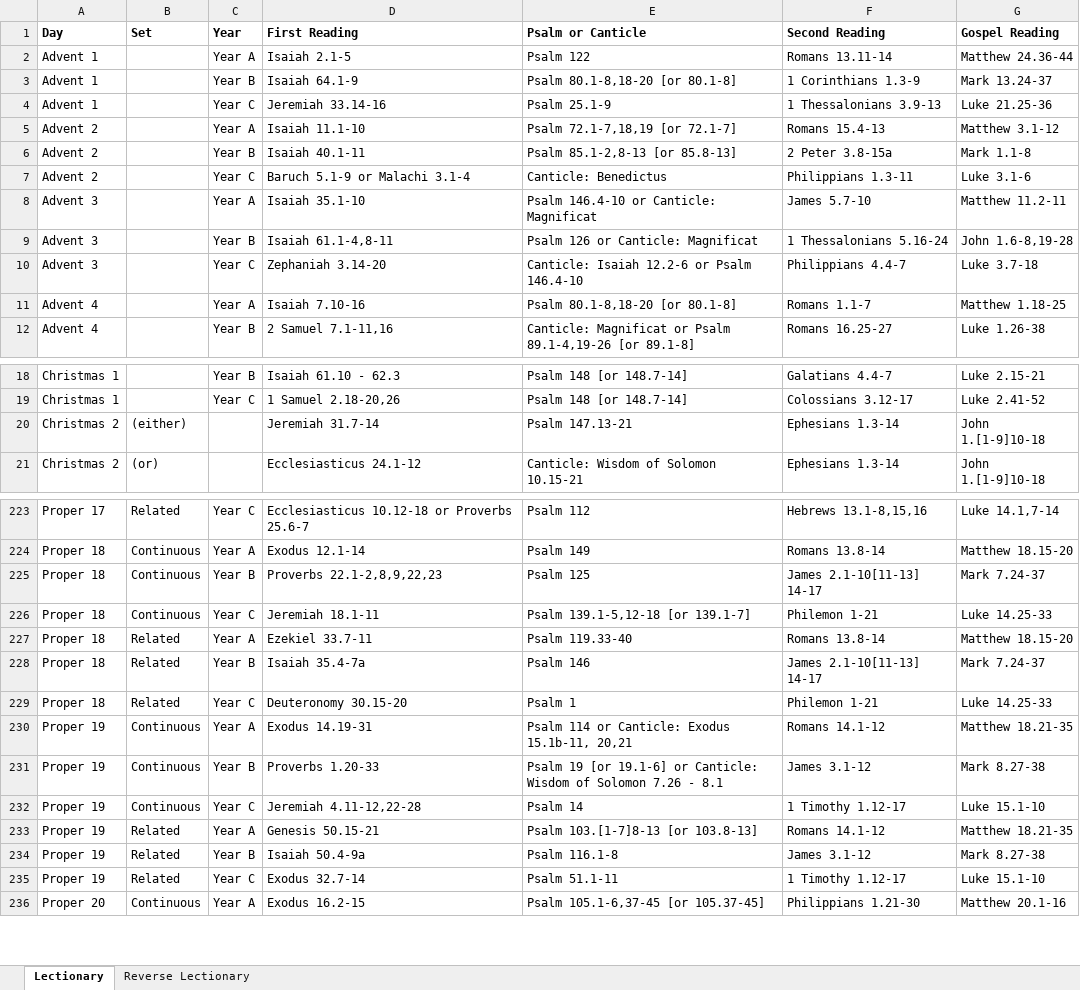
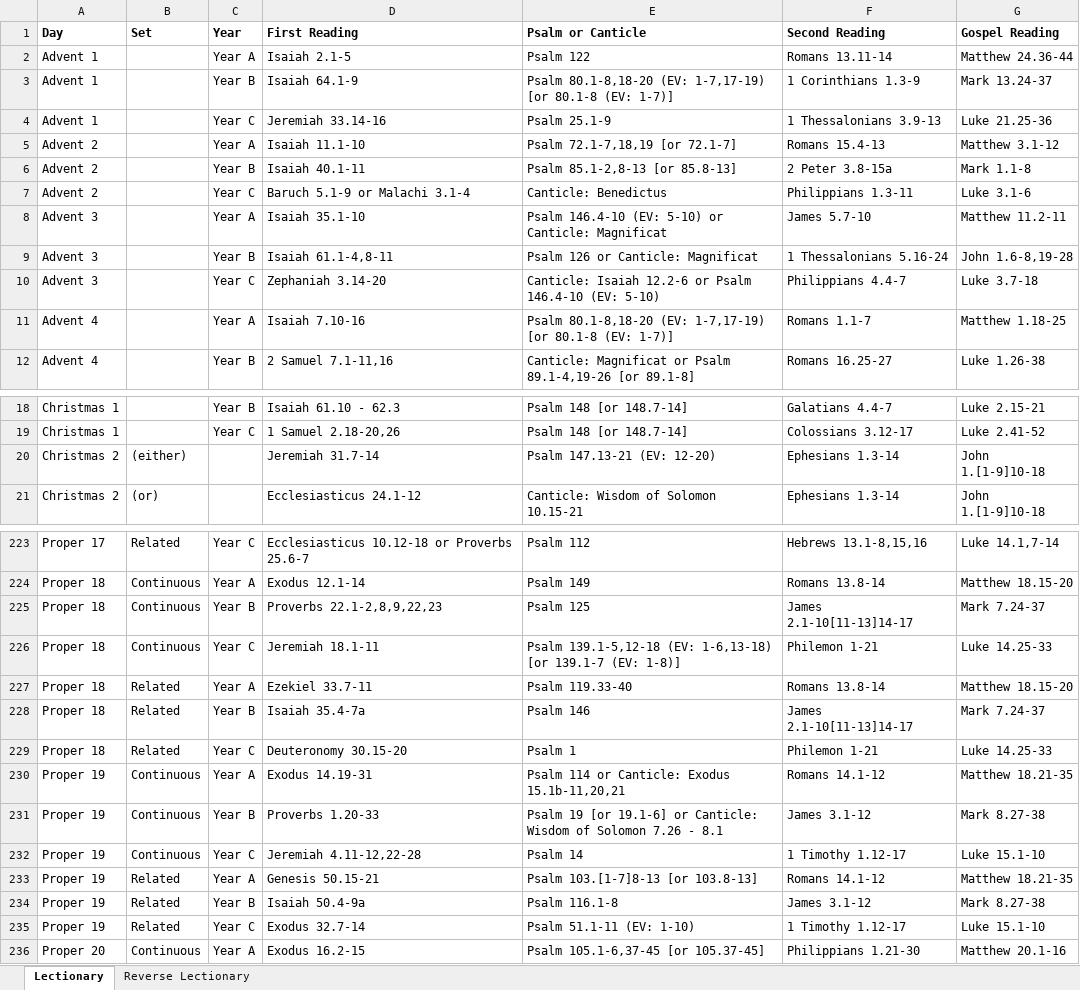
Before and after one commit to anthonyjsmith/anthonyjsmith.github.io, an Excel workbook: assets/lectionary.xlsx, sheet Lectionary, drawn as a sheet; only a part is shown, gaps mark what is left out; values as stored, in another font and other column widths than the file's, no borders; the diff covers the shown part only; the diff names each change by its address in the sheet, - before the commit and + after, or states it on an @@ line.

Commit message:
Details of psalms, formatting

```diff
--- a/assets/lectionary.xlsx (sheet Lectionary)
+++ b/assets/lectionary.xlsx (sheet Lectionary)
-E3 (Psalm or Canticle): Psalm 80.1-8,18-20 [or 80.1-8]
+E3 (Psalm or Canticle): Psalm 80.1-8,18-20 (EV: 1-7,17-19) [or 80.1-8 (EV: 1-7)]
-E8 (Psalm or Canticle): Psalm 146.4-10 or Canticle: Magnificat
+E8 (Psalm or Canticle): Psalm 146.4-10 (EV: 5-10) or Canticle: Magnificat
-E10 (Psalm or Canticle): …Psalm 146.4-10
+E10 (Psalm or Canticle): …Psalm 146.4-10 (EV: 5-10)
-E11 (Psalm or Canticle): Psalm 80.1-8,18-20 [or 80.1-8]
+E11 (Psalm or Canticle): Psalm 80.1-8,18-20 (EV: 1-7,17-19) [or 80.1-8 (EV: 1-7)]
-E20 (Psalm or Canticle): Psalm 147.13-21
+E20 (Psalm or Canticle): Psalm 147.13-21 (EV: 12-20)
-F225 (Second Reading): James 2.1-10[11-13] 14-17
+F225 (Second Reading): James 2.1-10[11-13]14-17
-E226 (Psalm or Canticle): Psalm 139.1-5,12-18 [or 139.1-7]
+E226 (Psalm or Canticle): Psalm 139.1-5,12-18 (EV: 1-6,13-18) [or 139.1-7 (EV: 1-8)]
-F228 (Second Reading): James 2.1-10[11-13] 14-17
+F228 (Second Reading): James 2.1-10[11-13]14-17
-E230 (Psalm or Canticle): Psalm 114 or Canticle: Exodus 15.1b-11, 20,21
+E230 (Psalm or Canticle): Psalm 114 or Canticle: Exodus 15.1b-11,20,21
-E235 (Psalm or Canticle): Psalm 51.1-11
+E235 (Psalm or Canticle): Psalm 51.1-11 (EV: 1-10)
```
Also changed, not shown: 49 edited cells elsewhere in this sheet, sheet Reverse Lectionary.
